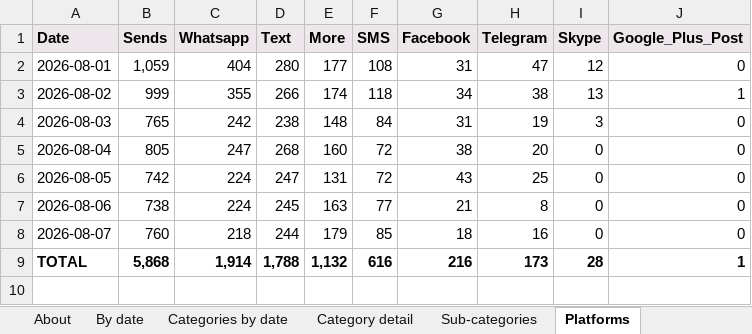
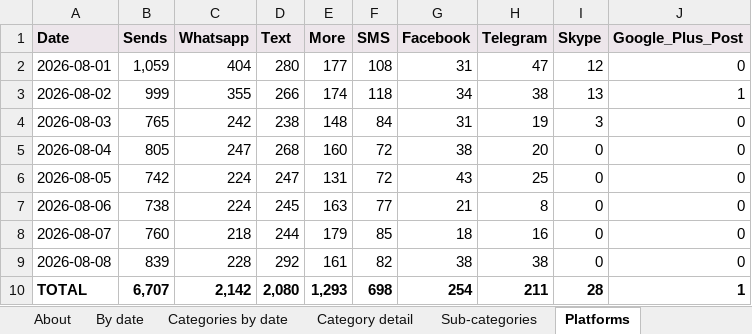
Before and after one commit to indrajit-10/Search_algo, an Excel workbook: reports/daily_tracking.xlsx, sheet Platforms, drawn as a sheet; values as stored, in another font and other column widths than the file's, no borders; addresses are those after the commit; the diff names each change by its address in the sheet, - before the commit and + after, or states it on an @@ line.

```diff
--- a/reports/daily_tracking.xlsx (sheet Platforms)
+++ b/reports/daily_tracking.xlsx (sheet Platforms)
+row 9: 2026-08-08 | 839 | 228 | 292 | 161 | 82 | 38 | 38 | 0 | 0
-B10 (Sends): 5,868
+B10 (Sends): 6,707
-C10 (Whatsapp): 1,914
+C10 (Whatsapp): 2,142
-D10 (Text): 1,788
+D10 (Text): 2,080
-E10 (More): 1,132
+E10 (More): 1,293
-F10 (SMS): 616
+F10 (SMS): 698
-G10 (Facebook): 216
+G10 (Facebook): 254
-H10 (Telegram): 173
+H10 (Telegram): 211
```
Also changed, not shown: sheet Sub-categories, sheet Category detail, sheet Categories by date, sheet By date, sheet About, 4 other files.
